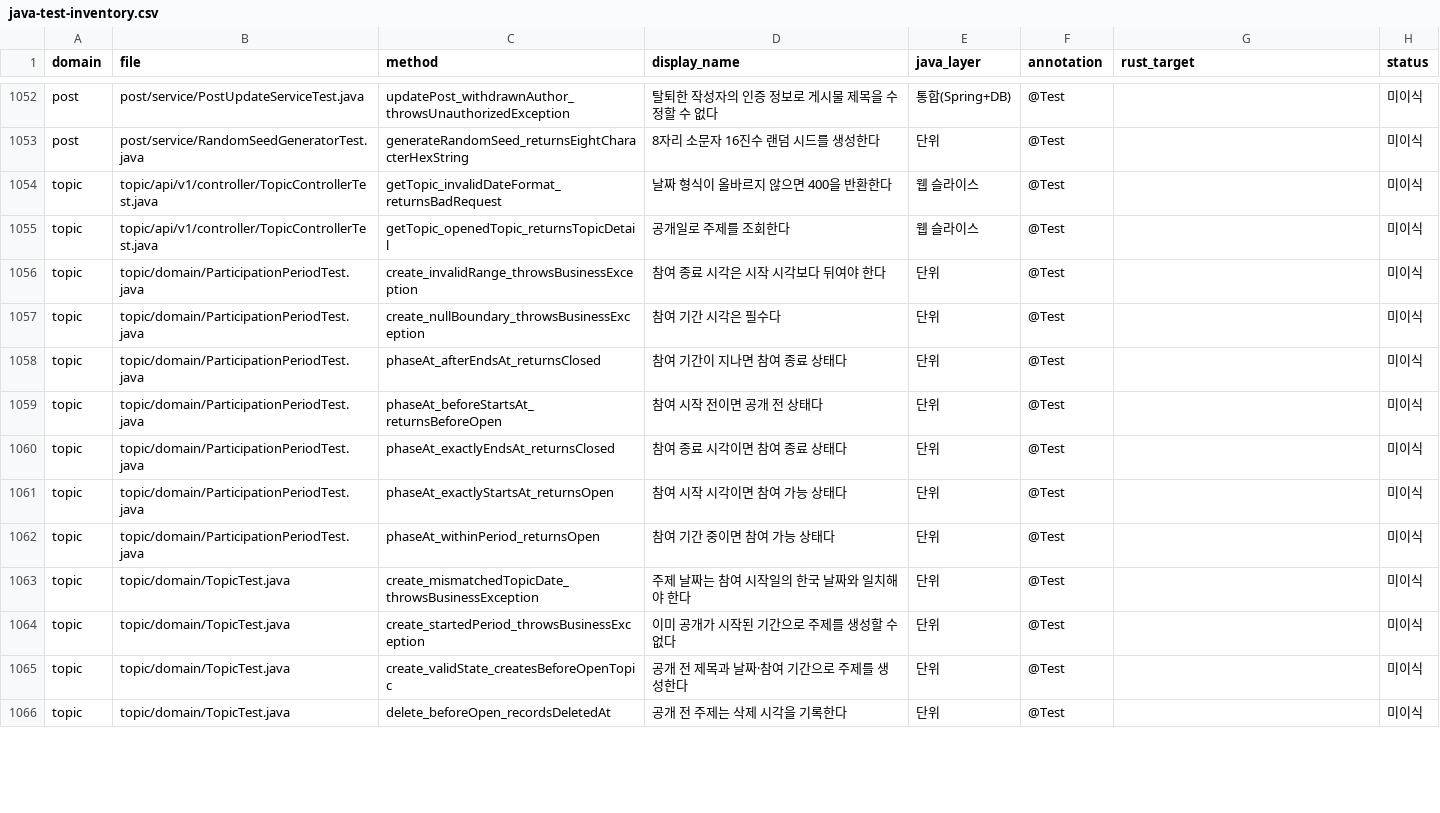
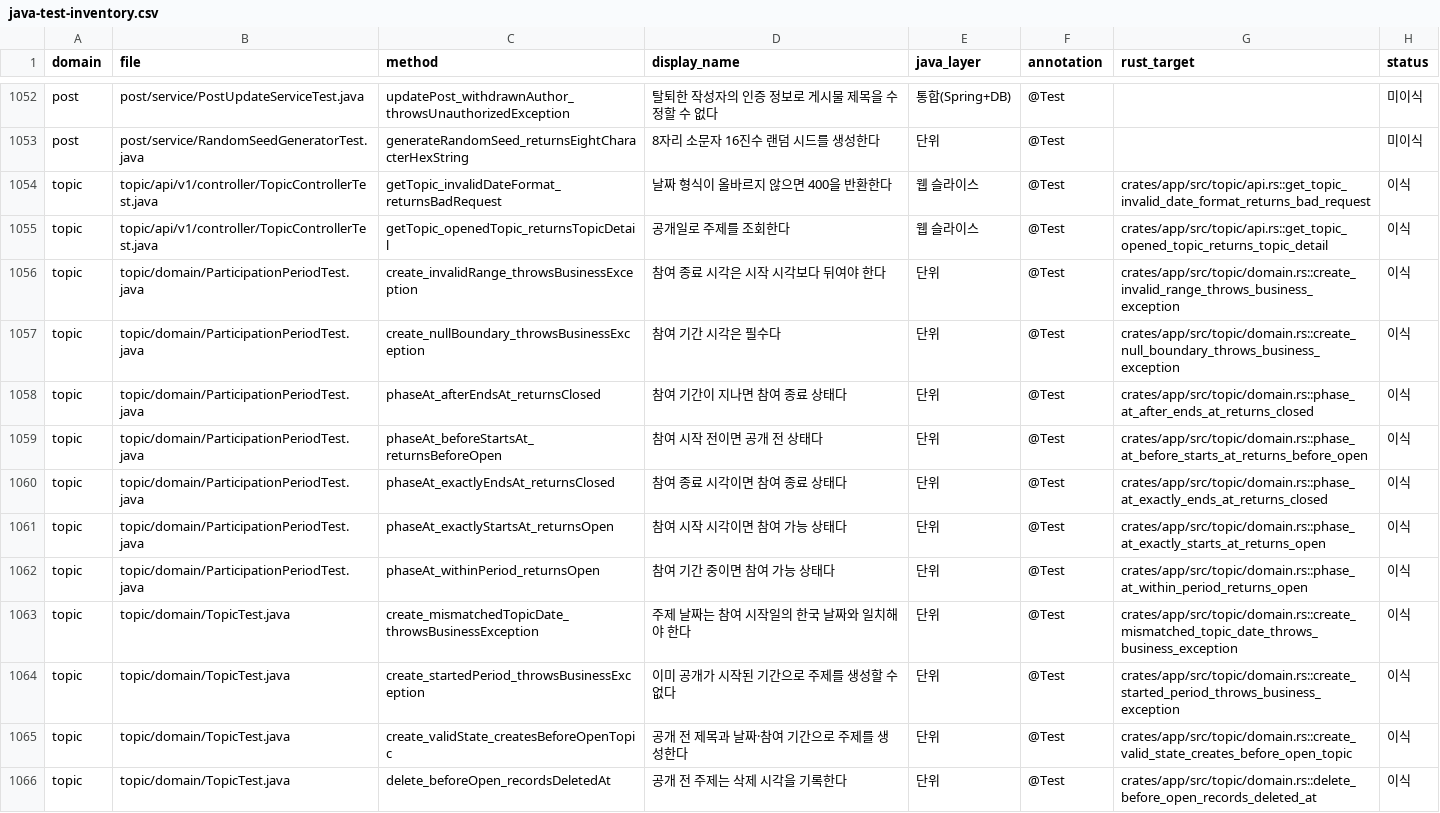
Before and after one commit to sun007021/chalkak-rust, a CSV file: harness/inventory/java-test-inventory.csv, drawn as a sheet; only a part is shown, gaps mark what is left out; the diff covers the shown part only.

```diff
--- a/harness/inventory/java-test-inventory.csv
+++ b/harness/inventory/java-test-inventory.csv
@@ -1053,14 +1053,14 @@ post,post/service/PostUpdateServiceTest.java,updatePost_withdrawnAuthor_throwsUn
 post,post/service/RandomSeedGeneratorTest.java,generateRandomSeed_returnsEightCharacterHexString,8자리 소문자 16진수 랜덤 시드를 생성한다,단위,@Test,,미이식
-topic,topic/api/v1/controller/TopicControllerTest.java,getTopic_invalidDateFormat_returnsBadRequest,날짜 형식이 올바르지 않으면 400을 반환한다,웹 슬라이스,@Test,,미이식
-topic,topic/api/v1/controller/TopicControllerTest.java,getTopic_openedTopic_returnsTopicDetail,공개일로 주제를 조회한다,웹 슬라이스,@Test,,미이식
-topic,topic/domain/ParticipationPeriodTest.java,create_invalidRange_throwsBusinessException,참여 종료 시각은 시작 시각보다 뒤여야 한다,단위,@Test,,미이식
-topic,topic/domain/ParticipationPeriodTest.java,create_nullBoundary_throwsBusinessException,참여 기간 시각은 필수다,단위,@Test,,미이식
-topic,topic/domain/ParticipationPeriodTest.java,phaseAt_afterEndsAt_returnsClosed,참여 기간이 지나면 참여 종료 상태다,단위,@Test,,미이식
-topic,topic/domain/ParticipationPeriodTest.java,phaseAt_beforeStartsAt_returnsBeforeOpen,참여 시작 전이면 공개 전 상태다,단위,@Test,,미이식
-topic,topic/domain/ParticipationPeriodTest.java,phaseAt_exactlyEndsAt_returnsClosed,참여 종료 시각이면 참여 종료 상태다,단위,@Test,,미이식
-topic,topic/domain/ParticipationPeriodTest.java,phaseAt_exactlyStartsAt_returnsOpen,참여 시작 시각이면 참여 가능 상태다,단위,@Test,,미이식
-topic,topic/domain/ParticipationPeriodTest.java,phaseAt_withinPeriod_returnsOpen,참여 기간 중이면 참여 가능 상태다,단위,@Test,,미이식
-topic,topic/domain/TopicTest.java,create_mismatchedTopicDate_throwsBusinessException,주제 날짜는 참여 시작일의 한국 날짜와 일치해야 한다,단위,@Test,,미이식
-topic,topic/domain/TopicTest.java,create_startedPeriod_throwsBusinessException,이미 공개가 시작된 기간으로 주제를 생성할 수 없다,단위,@Test,,미이식
-topic,topic/domain/TopicTest.java,create_validState_createsBeforeOpenTopic,공개 전 제목과 날짜·참여 기간으로 주제를 생성한다,단위,@Test,,미이식
-topic,topic/domain/TopicTest.java,delete_beforeOpen_recordsDeletedAt,공개 전 주제는 삭제 시각을 기록한다,단위,@Test,,미이식
+topic,topic/api/v1/controller/TopicControllerTest.java,getTopic_invalidDateFormat_returnsBadRequest,날짜 형식이 올바르지 않으면 400을 반환한다,웹 슬라이스,@Test,crates/app/src/topic/api.rs::get_topic_invalid_date_format_returns_bad_request,이식
+topic,topic/api/v1/controller/TopicControllerTest.java,getTopic_openedTopic_returnsTopicDetail,공개일로 주제를 조회한다,웹 슬라이스,@Test,crates/app/src/topic/api.rs::get_topic_opened_topic_returns_topic_detail,이식
+topic,topic/domain/ParticipationPeriodTest.java,create_invalidRange_throwsBusinessException,참여 종료 시각은 시작 시각보다 뒤여야 한다,단위,@Test,crates/app/src/topic/domain.rs::create_invalid_range_throws_business_exception,이식
+topic,topic/domain/ParticipationPeriodTest.java,create_nullBoundary_throwsBusinessException,참여 기간 시각은 필수다,단위,@Test,crates/app/src/topic/domain.rs::create_null_boundary_throws_business_exception,이식
+topic,topic/domain/ParticipationPeriodTest.java,phaseAt_afterEndsAt_returnsClosed,참여 기간이 지나면 참여 종료 상태다,단위,@Test,crates/app/src/topic/domain.rs::phase_at_after_ends_at_returns_closed,이식
+topic,topic/domain/ParticipationPeriodTest.java,phaseAt_beforeStartsAt_returnsBeforeOpen,참여 시작 전이면 공개 전 상태다,단위,@Test,crates/app/src/topic/domain.rs::phase_at_before_starts_at_returns_before_open,이식
+topic,topic/domain/ParticipationPeriodTest.java,phaseAt_exactlyEndsAt_returnsClosed,참여 종료 시각이면 참여 종료 상태다,단위,@Test,crates/app/src/topic/domain.rs::phase_at_exactly_ends_at_returns_closed,이식
+topic,topic/domain/ParticipationPeriodTest.java,phaseAt_exactlyStartsAt_returnsOpen,참여 시작 시각이면 참여 가능 상태다,단위,@Test,crates/app/src/topic/domain.rs::phase_at_exactly_starts_at_returns_open,이식
+topic,topic/domain/ParticipationPeriodTest.java,phaseAt_withinPeriod_returnsOpen,참여 기간 중이면 참여 가능 상태다,단위,@Test,crates/app/src/topic/domain.rs::phase_at_within_period_returns_open,이식
+topic,topic/domain/TopicTest.java,create_mismatchedTopicDate_throwsBusinessException,주제 날짜는 참여 시작일의 한국 날짜와 일치해야 한다,단위,@Test,crates/app/src/topic/domain.rs::create_mismatched_topic_date_throws_business_exception,이식
+topic,topic/domain/TopicTest.java,create_startedPeriod_throwsBusinessException,이미 공개가 시작된 기간으로 주제를 생성할 수 없다,단위,@Test,crates/app/src/topic/domain.rs::create_started_period_throws_business_exception,이식
+topic,topic/domain/TopicTest.java,create_validState_createsBeforeOpenTopic,공개 전 제목과 날짜·참여 기간으로 주제를 생성한다,단위,@Test,crates/app/src/topic/domain.rs::create_valid_state_creates_before_open_topic,이식
+topic,topic/domain/TopicTest.java,delete_beforeOpen_recordsDeletedAt,공개 전 주제는 삭제 시각을 기록한다,단위,@Test,crates/app/src/topic/domain.rs::delete_before_open_records_deleted_at,이식
```
Also changed, not shown: 80 edited cells elsewhere in this file.
